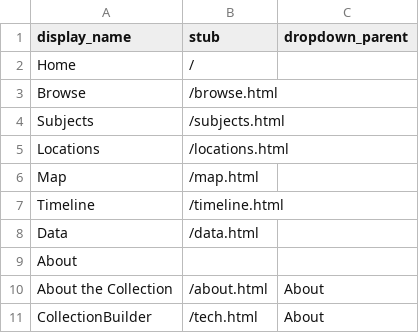
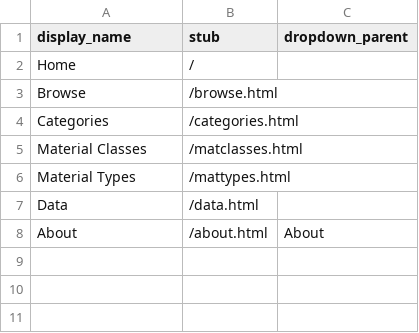
Before and after one commit to thecdil/ipa, a CSV file: _data/config-nav.csv, drawn as a sheet.

```diff
--- a/_data/config-nav.csv
+++ b/_data/config-nav.csv
@@ -3,9 +3,6 @@ Home,/,
 Browse,/browse.html,
-Subjects,/subjects.html,
-Locations,/locations.html,
-Map,/map.html,
-Timeline,/timeline.html,
+Categories,/categories.html,
+Material Classes,/matclasses.html,
+Material Types,/mattypes.html,
 Data,/data.html,
-About,,
-About the Collection,/about.html,About
-CollectionBuilder,/tech.html,About
+About,/about.html,About
```
Also changed, not shown: _data/config-metadata.csv, 9 other files.
